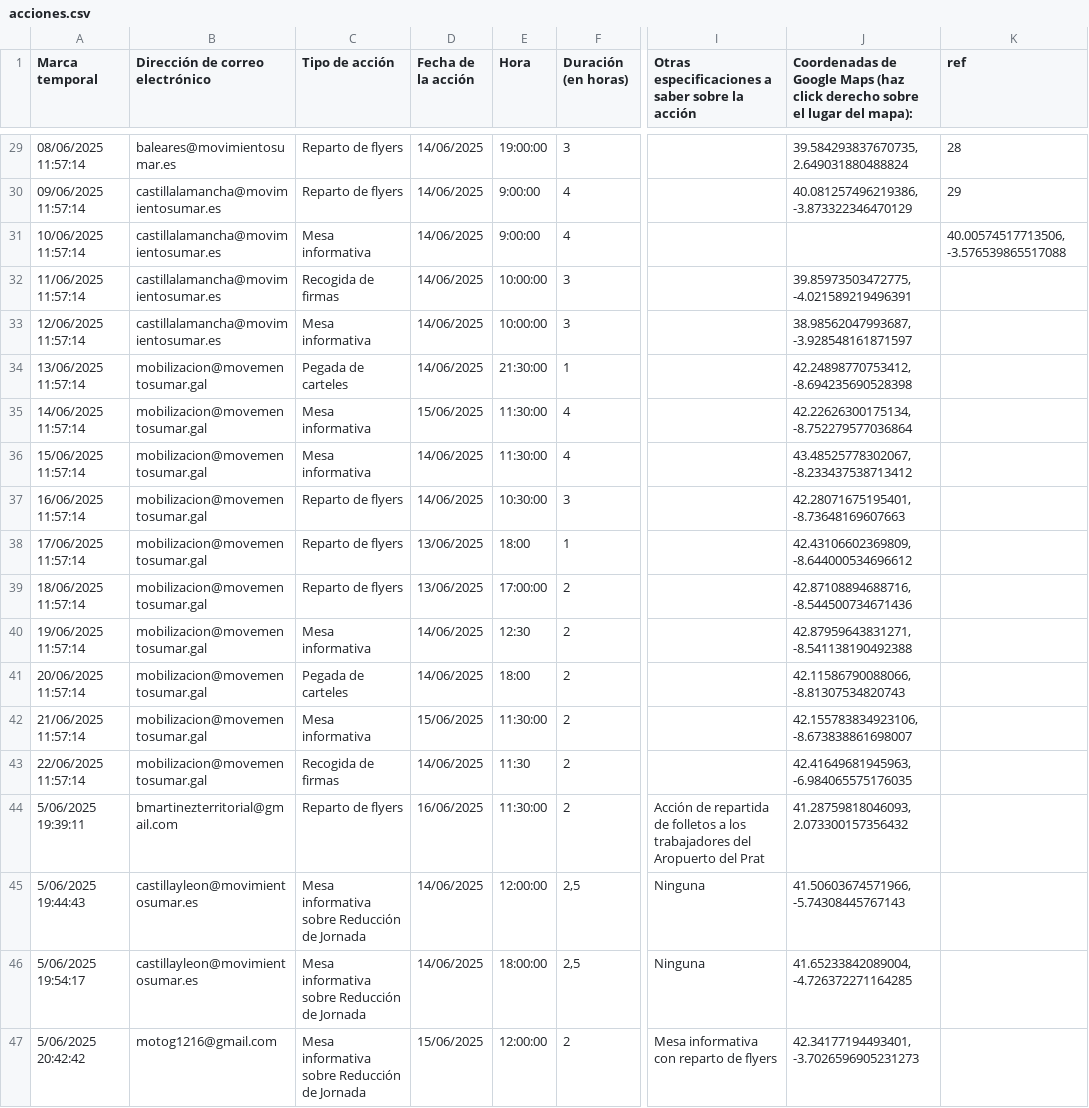
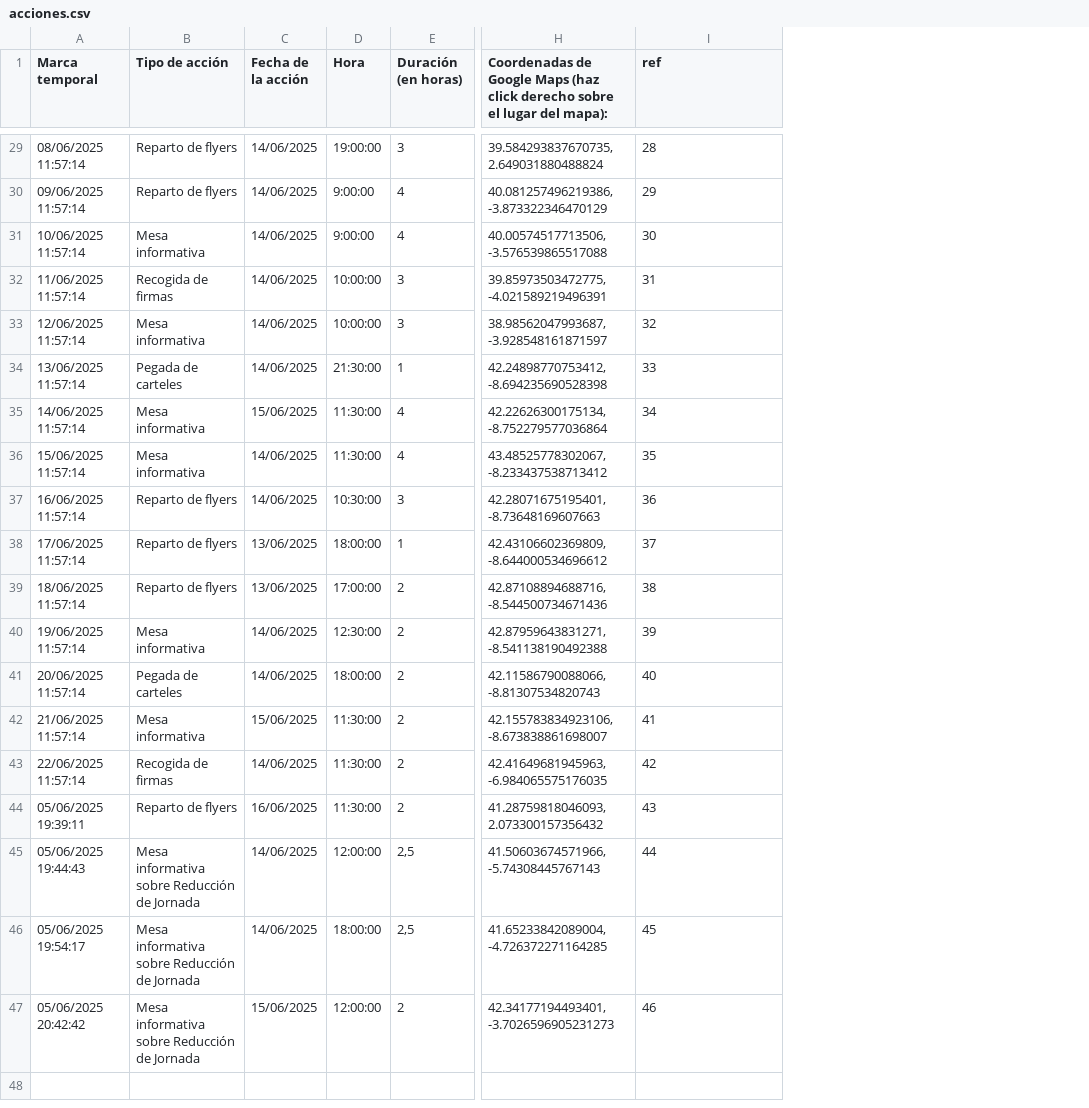
Before and after one commit to SumarIT/mapa-reduccion-jornada, a CSV file: data/acciones.csv, drawn as a sheet; only a part is shown, gaps mark what is left out; removed rows and columns are numbered as before the commit, all else as after; the diff covers the shown part only; the diff names each change by its address in the sheet, - before the commit and + after, or states it on an @@ line.

Commit message:
update data and icons

```diff
--- a/data/acciones.csv
+++ b/data/acciones.csv
-column B (Dirección de correo electrónico), rows 29-47: baleares@movimientosumar.es | castillalamancha@movimientosumar.es | castillalamancha@movimientosumar.es | castillalamancha@movimientosumar.es | castillalamancha@movimientosumar.es | mobilizacion@movementosumar.gal | mobilizacion@movementosumar.gal | mobilizacion@movementosumar.gal | mobilizacion@movementosumar.gal | mobilizacion@movementosumar.gal | mobilizacion@movementosumar.gal | mobilizacion@movementosumar.gal | mobilizacion@movementosumar.gal | mobilizacion@movementosumar.gal | mobilizacion@movementosumar.gal | bmartinezterritorial@gmail.com | castillayleon@movimientosumar.es | castillayleon@movimientosumar.es | motog1216@gmail.com
-column I, row 1: Otras especificaciones a saber sobre la acción; rows 44-47: Acción de repartida de folletos a los trabajadores del Aropuerto del Prat | Ninguna | Ninguna | Mesa informativa con reparto de flyers
-H31: (empty)
+H31: 40.00574517713506, -3.576539865517088
-I31 (ref): 40.00574517713506, -3.576539865517088
+I31 (ref): 30
-I32 (ref): (empty)
+I32 (ref): 31
-I33 (ref): (empty)
+I33 (ref): 32
-I34 (ref): (empty)
+I34 (ref): 33
-I35 (ref): (empty)
+I35 (ref): 34
-I36 (ref): (empty)
+I36 (ref): 35
-I37 (ref): (empty)
+I37 (ref): 36
-D38 (Hora): 18:00
+D38 (Hora): 18:00:00
-I38 (ref): (empty)
+I38 (ref): 37
-I39 (ref): (empty)
+I39 (ref): 38
-D40 (Hora): 12:30
+D40 (Hora): 12:30:00
-I40 (ref): (empty)
+I40 (ref): 39
-D41 (Hora): 18:00
+D41 (Hora): 18:00:00
-I41 (ref): (empty)
+I41 (ref): 40
-I42 (ref): (empty)
+I42 (ref): 41
-D43 (Hora): 11:30
+D43 (Hora): 11:30:00
-I43 (ref): (empty)
+I43 (ref): 42
-A44 (Marca temporal): 5/06/2025 19:39:11
+A44 (Marca temporal): 05/06/2025 19:39:11
-I44 (ref): (empty)
+I44 (ref): 43
-A45 (Marca temporal): 5/06/2025 19:44:43
+A45 (Marca temporal): 05/06/2025 19:44:43
-I45 (ref): (empty)
+I45 (ref): 44
-A46 (Marca temporal): 5/06/2025 19:54:17
+A46 (Marca temporal): 05/06/2025 19:54:17
-I46 (ref): (empty)
+I46 (ref): 45
-A47 (Marca temporal): 5/06/2025 20:42:42
+A47 (Marca temporal): 05/06/2025 20:42:42
-I47 (ref): (empty)
+I47 (ref): 46
```
Also changed, not shown: 25 edited cells elsewhere in this file, 7 other files.
